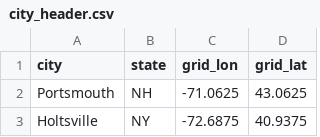
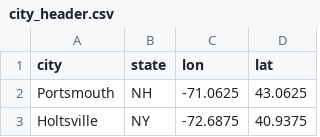
Before and after one commit to bronzan/caldera, a CSV file: city_header.csv, drawn as a sheet; only a part is shown.

Commit message:
correct city_header.csv

```diff
--- a/city_header.csv
+++ b/city_header.csv
@@ -1,2 +1,2 @@
-"city","state","grid_lon","grid_lat"
+"city","state","lon","lat"
 "Portsmouth","NH",-71.0625,43.0625
```
